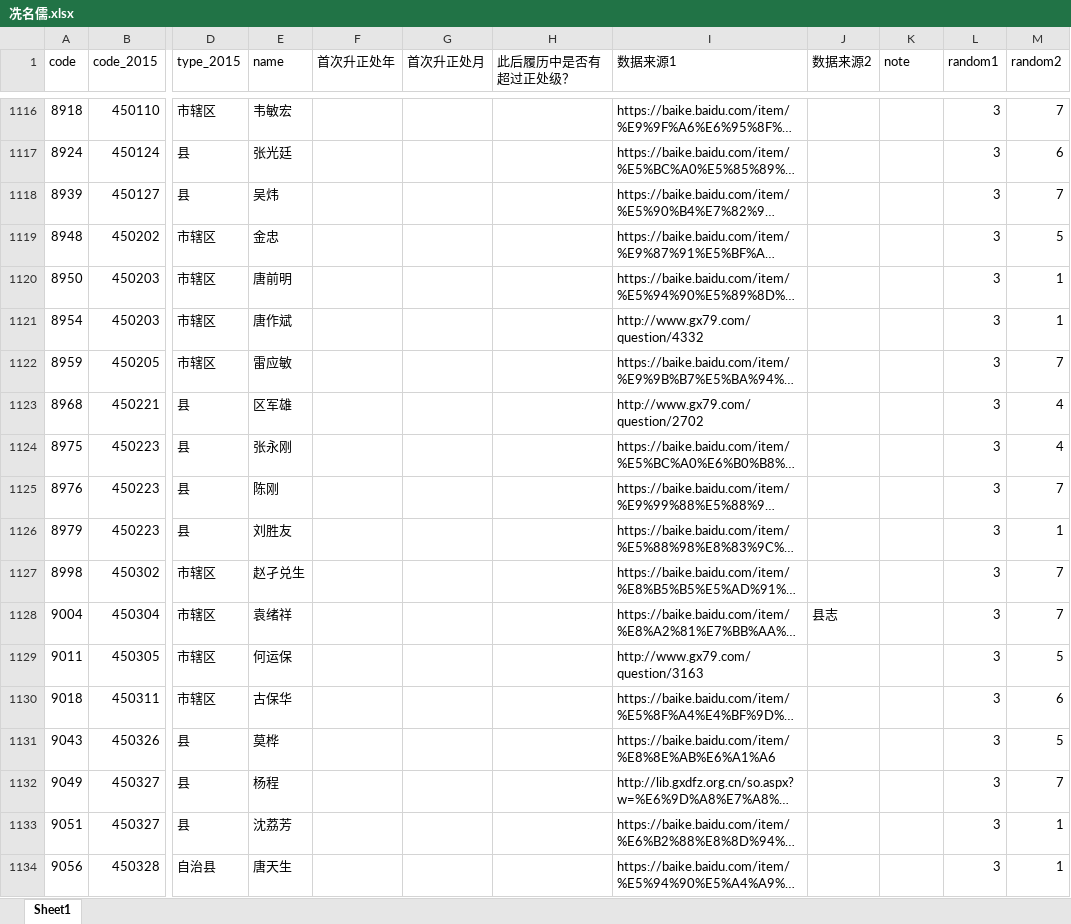
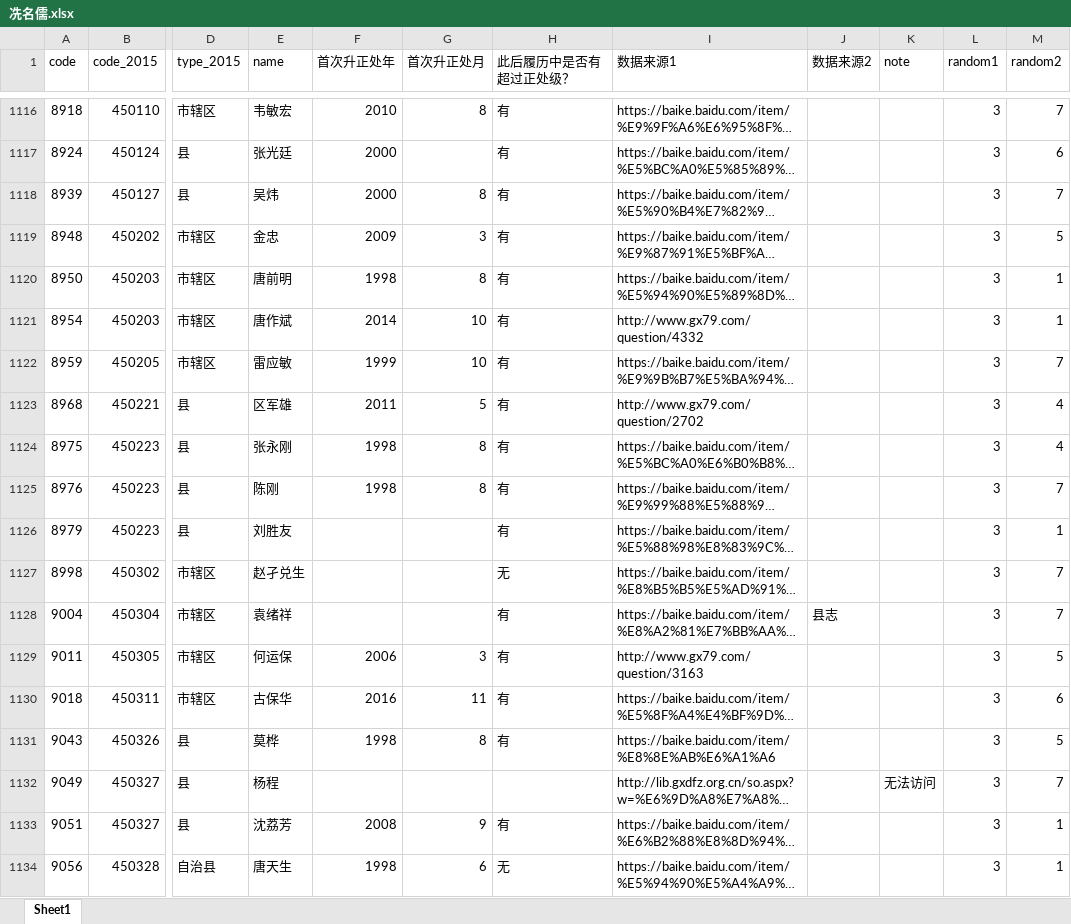
Before and after one commit to walker51758/Research_Assistance, an Excel workbook: 冼名儒.xlsx, sheet Sheet1, drawn as a sheet; only a part is shown, gaps mark what is left out; long unchanged cells end in …; values as stored, in another font and other column widths than the file's, no cell formats; the diff covers the shown part only; the diff names each change by its address in the sheet, - before the commit and + after, or states it on an @@ line.

```diff
--- a/冼名儒.xlsx (sheet Sheet1)
+++ b/冼名儒.xlsx (sheet Sheet1)
-F1116 (首次升正处年): (empty)
+F1116 (首次升正处年): 2010
-G1116 (首次升正处月): (empty)
+G1116 (首次升正处月): 8
-H1116:H1126 (此后履历中是否有超过正处级？): (empty)
+H1116:H1126 (此后履历中是否有超过正处级？): 有
-F1117:F1118 (首次升正处年): (empty)
+F1117:F1118 (首次升正处年): 2000
-G1118 (首次升正处月): (empty)
+G1118 (首次升正处月): 8
-F1119 (首次升正处年): (empty)
+F1119 (首次升正处年): 2009
-G1119 (首次升正处月): (empty)
+G1119 (首次升正处月): 3
-F1120 (首次升正处年): (empty)
+F1120 (首次升正处年): 1998
-G1120 (首次升正处月): (empty)
+G1120 (首次升正处月): 8
-F1121 (首次升正处年): (empty)
+F1121 (首次升正处年): 2014
-G1121:G1122 (首次升正处月): (empty)
+G1121:G1122 (首次升正处月): 10
-F1122 (首次升正处年): (empty)
+F1122 (首次升正处年): 1999
-F1123 (首次升正处年): (empty)
+F1123 (首次升正处年): 2011
-G1123 (首次升正处月): (empty)
+G1123 (首次升正处月): 5
-F1124:F1125 (首次升正处年): (empty)
+F1124:F1125 (首次升正处年): 1998
-G1124:G1125 (首次升正处月): (empty)
+G1124:G1125 (首次升正处月): 8
-H1127 (此后履历中是否有超过正处级？): (empty)
+H1127 (此后履历中是否有超过正处级？): 无
-H1128:H1131 (此后履历中是否有超过正处级？): (empty)
+H1128:H1131 (此后履历中是否有超过正处级？): 有
-F1129 (首次升正处年): (empty)
+F1129 (首次升正处年): 2006
-G1129 (首次升正处月): (empty)
+G1129 (首次升正处月): 3
-F1130 (首次升正处年): (empty)
+F1130 (首次升正处年): 2016
-G1130 (首次升正处月): (empty)
+G1130 (首次升正处月): 11
-F1131 (首次升正处年): (empty)
+F1131 (首次升正处年): 1998
-G1131 (首次升正处月): (empty)
+G1131 (首次升正处月): 8
-K1132 (note): (empty)
+K1132 (note): 无法访问
-F1133 (首次升正处年): (empty)
+F1133 (首次升正处年): 2008
-G1133 (首次升正处月): (empty)
+G1133 (首次升正处月): 9
-H1133 (此后履历中是否有超过正处级？): (empty)
+H1133 (此后履历中是否有超过正处级？): 有
-F1134 (首次升正处年): (empty)
+F1134 (首次升正处年): 1998
-G1134 (首次升正处月): (empty)
+G1134 (首次升正处月): 6
-H1134 (此后履历中是否有超过正处级？): (empty)
+H1134 (此后履历中是否有超过正处级？): 无
```
Also changed, not shown: 447 edited cells elsewhere in this sheet, cell formats.
